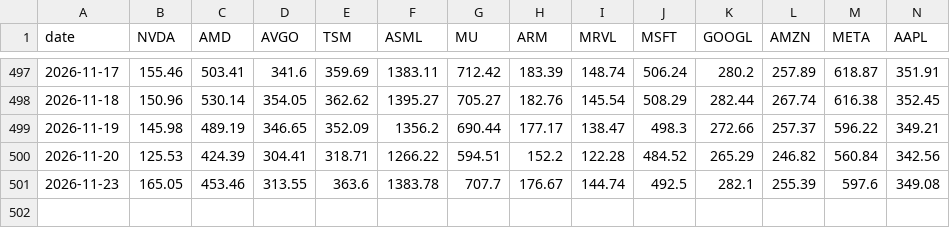
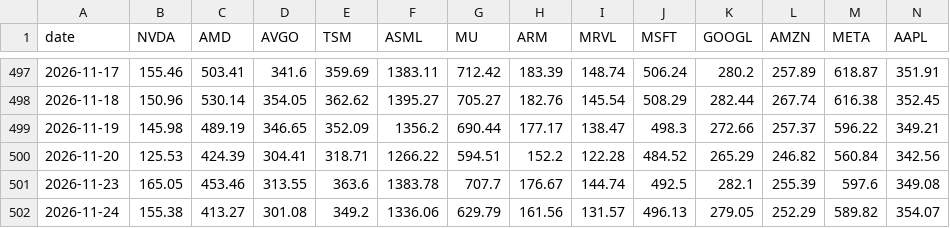
Before and after one commit to mliu86574-png/ai-stocks-radar, a CSV file: data/closes.csv, drawn as a sheet; only a part is shown, gaps mark what is left out; rows hold the shown columns only; the diff names each change by its address in the sheet, - before the commit and + after, or states it on an @@ line.

```diff
--- a/data/closes.csv
+++ b/data/closes.csv
+row 502: 2026-11-24 | 155.38 | 413.27 | 301.08 | 349.2 | 1336.06 | 629.79 | 161.56 | 131.57 | 496.13 | 279.05 | 252.29 | 589.82 | 354.07
```
Also changed, not shown: data/stocks.csv, 5 other files.
